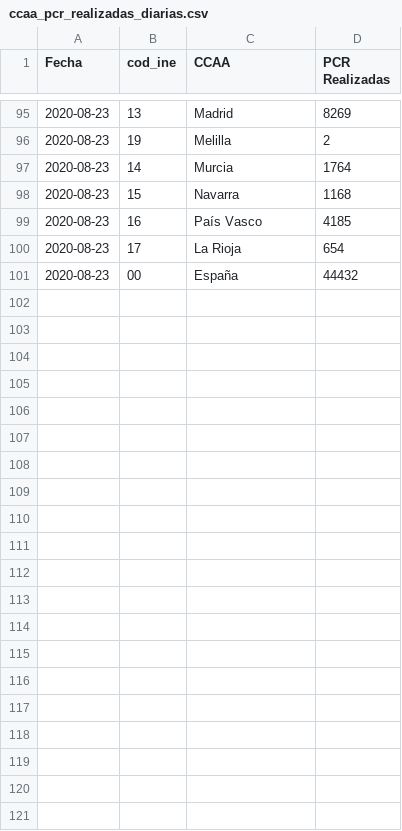
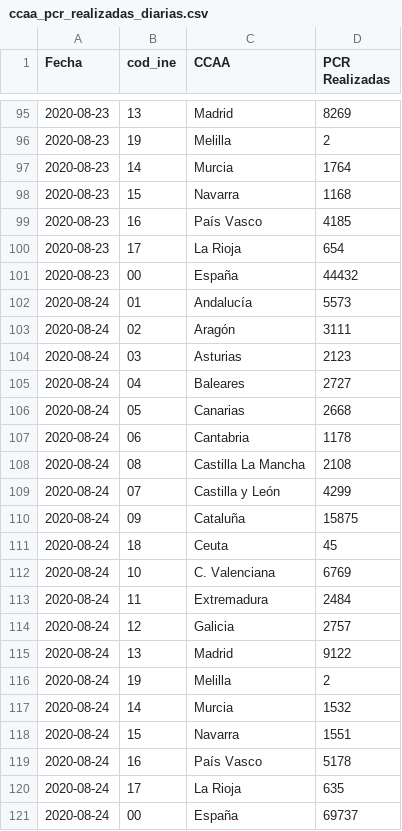
Before and after one commit to datadista/datasets, a CSV file: COVID 19/ccaa_pcr_realizadas_diarias.csv, drawn as a sheet; only a part is shown, gaps mark what is left out.

Commit message:
Added new data

```diff
--- a/COVID 19/ccaa_pcr_realizadas_diarias.csv
+++ b/COVID 19/ccaa_pcr_realizadas_diarias.csv
@@ -101 +101,21 @@
 2020-08-23,00,España,44432
+2020-08-24,01,Andalucía,5573
+2020-08-24,02,Aragón,3111
+2020-08-24,03,Asturias,2123
+2020-08-24,04,Baleares,2727
+2020-08-24,05,Canarias,2668
+2020-08-24,06,Cantabria,1178
+2020-08-24,08,Castilla La Mancha,2108
+2020-08-24,07,Castilla y León,4299
+2020-08-24,09,Cataluña,15875
+2020-08-24,18,Ceuta,45
+2020-08-24,10,C. Valenciana,6769
+2020-08-24,11,Extremadura,2484
+2020-08-24,12,Galicia,2757
+2020-08-24,13,Madrid,9122
+2020-08-24,19,Melilla,2
+2020-08-24,14,Murcia,1532
+2020-08-24,15,Navarra,1551
+2020-08-24,16,País Vasco,5178
+2020-08-24,17,La Rioja,635
+2020-08-24,00,España,69737
```
